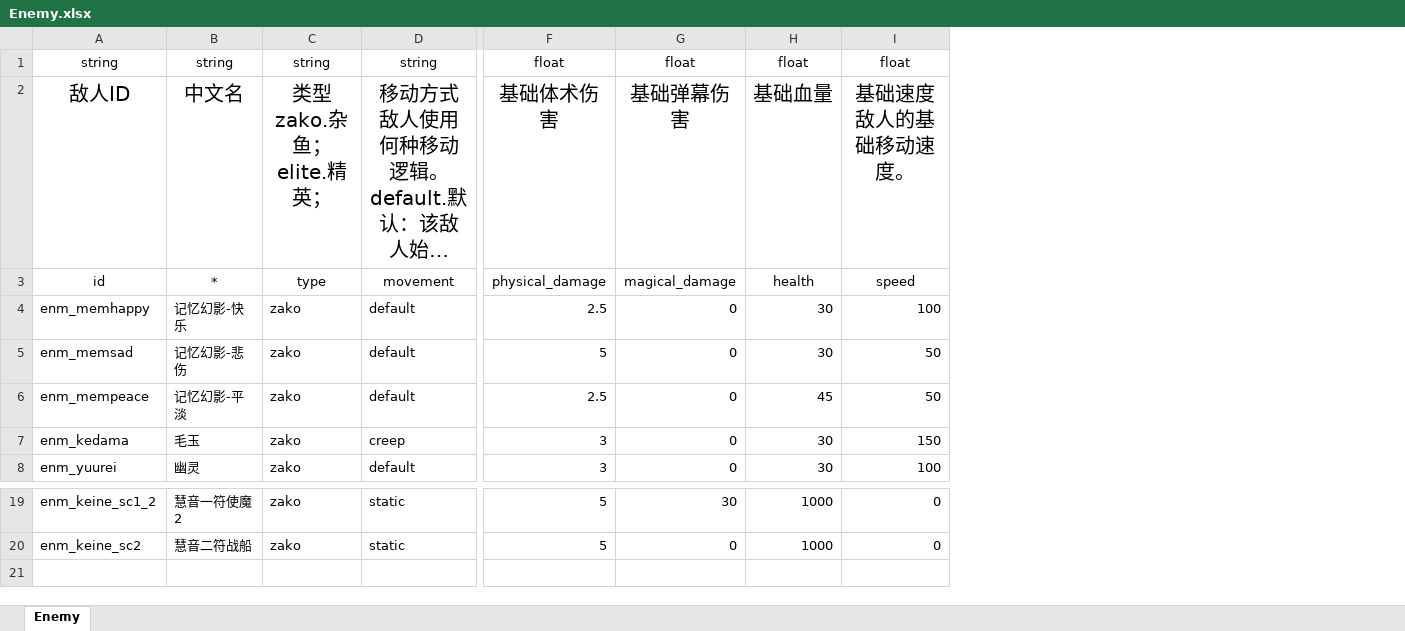
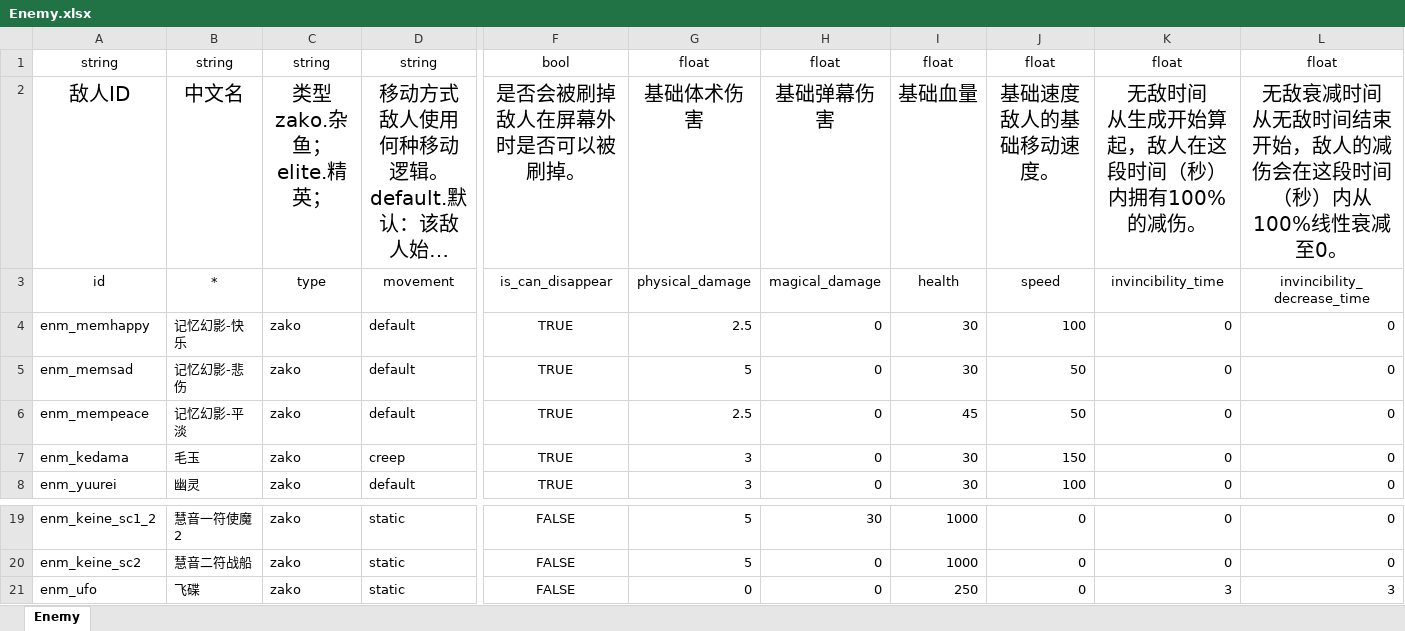
Before and after one commit to hinanep/touhou_LOO, an Excel workbook: settings/data/Enemy.xlsx, sheet Enemy, drawn as a sheet; only a part is shown, gaps mark what is left out; long unchanged cells end in …; values as stored, in another font and other column widths than the file's, no borders; rows hold the shown columns only; ↵ is a line break in a cell; the diff names each change by its address in the sheet, - before the commit and + after, or states it on an @@ line.

Commit message:
更新enemy表格：加入了飞碟敌人，增加了是否会被刷掉、无敌时间、无敌衰减时间三列。

```diff
--- a/settings/data/Enemy.xlsx (sheet Enemy)
+++ b/settings/data/Enemy.xlsx (sheet Enemy)
+column F, rows 1-8: bool | 是否会被刷掉 ↵ 敌人在屏幕外时是否可以被刷掉。 | is_can_disappear | TRUE | TRUE | TRUE | TRUE | TRUE; rows 19-20: FALSE | FALSE
+column K, rows 1-8: float | 无敌时间 ↵ 从生成开始算起，敌人在这段时间（秒）内拥有100%的减伤。 | invincibility_time | 0 | 0 | 0 | 0 | 0; rows 19-20: 0 | 0
+column L, rows 1-8: float | 无敌衰减时间 ↵ 从无敌时间结束开始，敌人的减伤会在这段时间（秒）内从100%线性衰减至0。 | invincibility_decrease_time | 0 | 0 | 0 | 0 | 0; rows 19-20: 0 | 0
+row 21: enm_ufo | 飞碟 | zako | static | FALSE | 0 | 0 | 250 | 0 | 3 | 3
```
